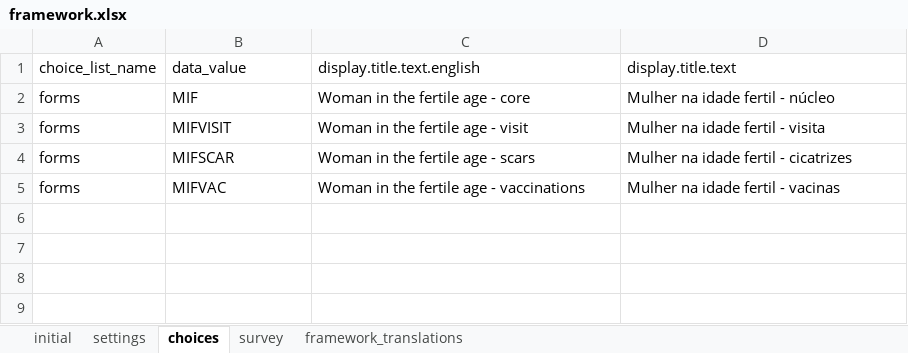
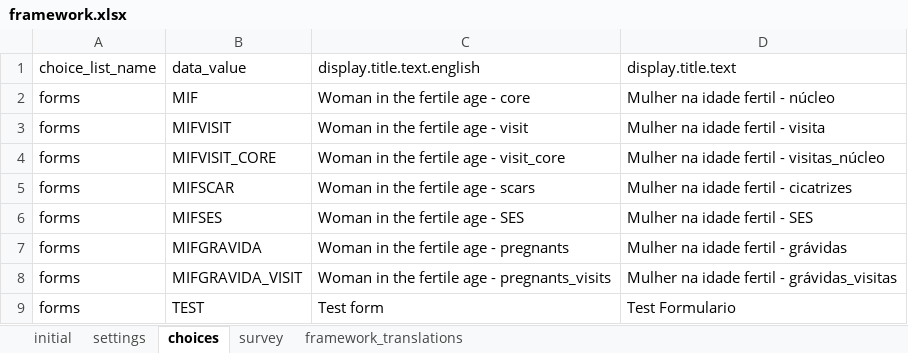
Before and after one commit to BandimHealthProject/EqM, an Excel workbook: app/config/assets/framework/forms/framework/framework.xlsx, sheet choices, drawn as a sheet; values as stored, in another font and other column widths than the file's, no borders; addresses are those after the commit; the diff names each change by its address in the sheet, - before the commit and + after, or states it on an @@ line.

```diff
--- a/app/config/assets/framework/forms/framework/framework.xlsx (sheet choices)
+++ b/app/config/assets/framework/forms/framework/framework.xlsx (sheet choices)
+row 4: forms | MIFVISIT_CORE | Woman in the fertile age - visit_core | Mulher na idade fertil - visitas_núcleo
+row 6: forms | MIFSES | Woman in the fertile age - SES | Mulher na idade fertil - SES
-B7: MIFVAC
+B7: MIFGRAVIDA
-C7: Woman in the fertile age - vaccinations
+C7: Woman in the fertile age - pregnants
-D7: Mulher na idade fertil - vacinas
+D7: Mulher na idade fertil - grávidas
+row 8: forms | MIFGRAVIDA_VISIT | Woman in the fertile age - pregnants_visits | Mulher na idade fertil - grávidas_visitas
+row 9: forms | TEST | Test form | Test Formulario
```
Also changed, not shown: sheet survey, 3 other files.
